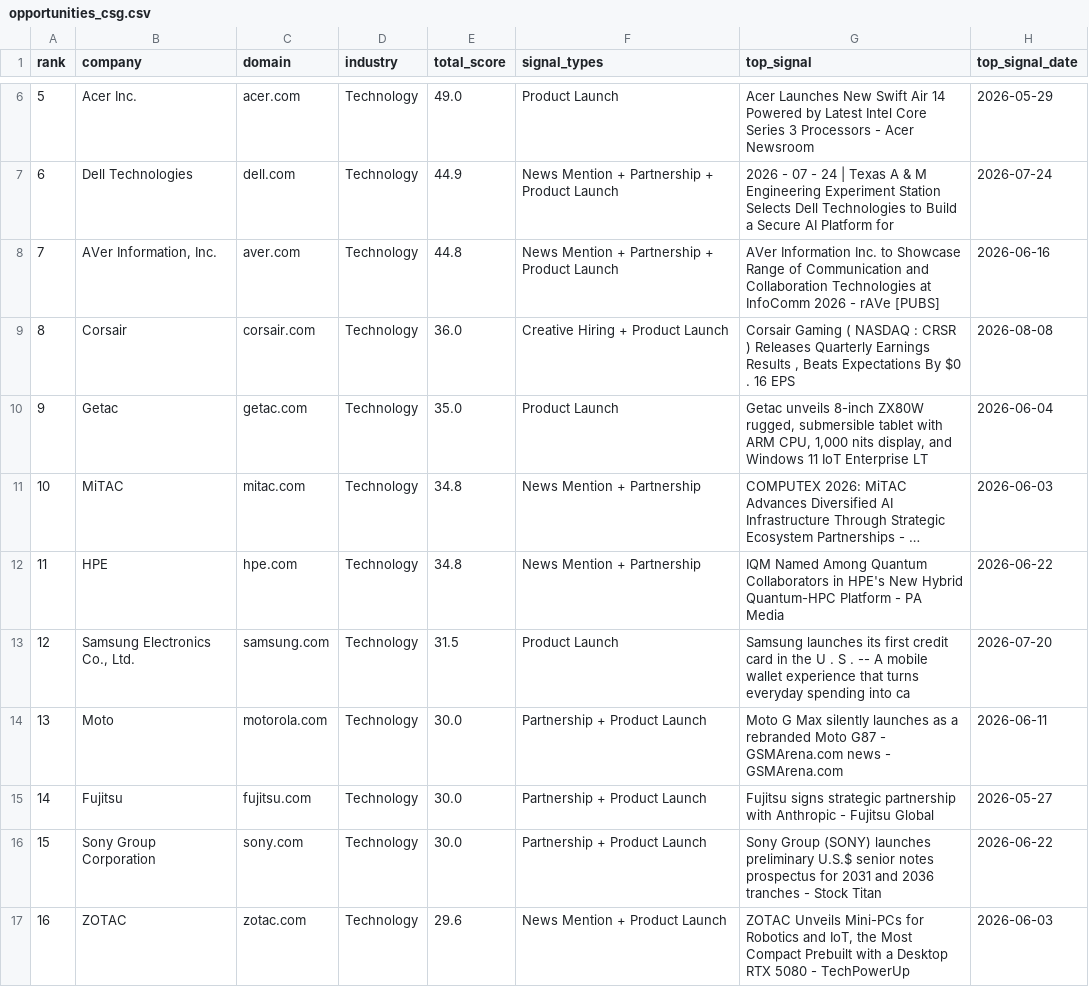
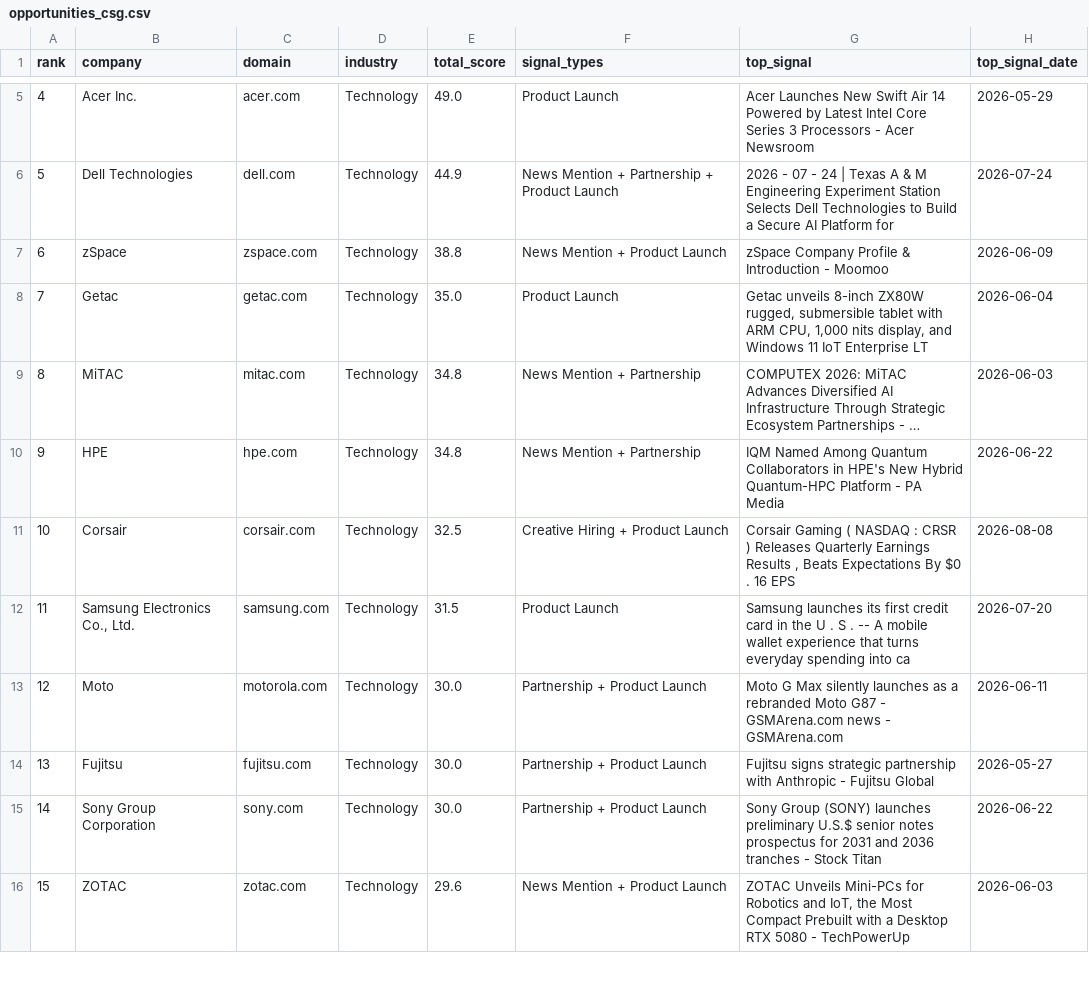
Before and after one commit to ai-positon2/intelligence-platform, a CSV file: reports/opportunities_csg.csv, drawn as a sheet; only a part is shown, gaps mark what is left out; long unchanged cells end in …; removed rows and columns are numbered as before the commit, all else as after; the diff covers the shown part only; the diff names each change by its address in the sheet, - before the commit and + after, or states it on an @@ line.

```diff
--- a/reports/opportunities_csg.csv
+++ b/reports/opportunities_csg.csv
@@ column A (rank) renumbered from row 2 down @@
-row 8: 7 | AVer Information, Inc. | aver.com | Technology | 44.8 | News Mention + Partnership + Product Launch | AVer Information Inc. to Showcase Range of Communication and Collaboration Technologies at InfoComm 2026 - rAVe [PUBS] | 2026-06-16
-row 9: 8 | Corsair | corsair.com | Technology | 36.0 | Creative Hiring + Product Launch | Corsair Gaming ( NASDAQ : CRSR ) Releases Quarterly Earnings Results , Beats Expectations By $0 . 16 EPS | 2026-08-08
+row 7: 6 | zSpace | zspace.com | Technology | 38.8 | News Mention + Product Launch | zSpace Company Profile & Introduction - Moomoo | 2026-06-09
+row 11: 10 | Corsair | corsair.com | Technology | 32.5 | Creative Hiring + Product Launch | Corsair Gaming ( NASDAQ : CRSR ) Releases Quarterly Earnings Results , Beats Expectations By $0 . 16 EPS | 2026-08-08
```
Also changed, not shown: 7 added rows and 8 removed rows elsewhere in this file, reports/opportunities_healthcare.csv, 5 other files.
